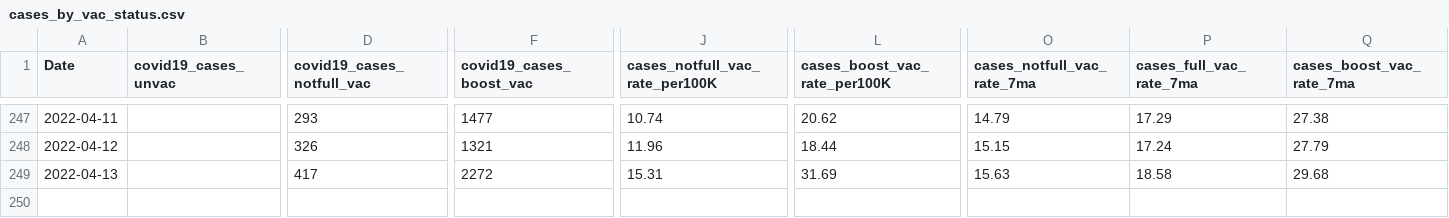
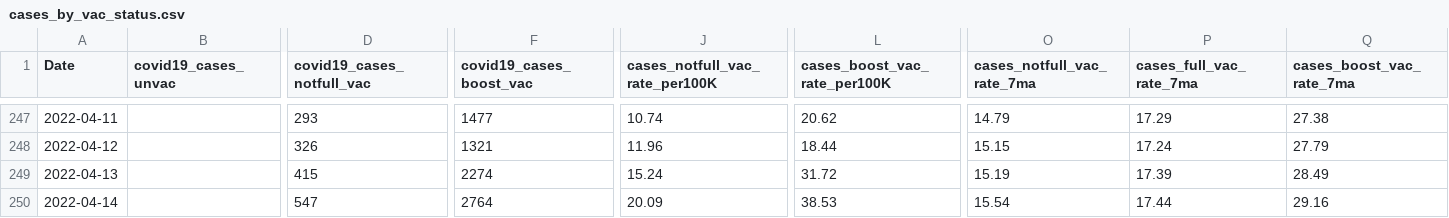
Before and after one commit to jlabath/vax, a CSV file: import/cases_by_vac_status.csv, drawn as a sheet; only a part is shown, gaps mark what is left out; rows hold the shown columns only; the diff names each change by its address in the sheet, - before the commit and + after, or states it on an @@ line.

Commit message:
new data

```diff
--- a/import/cases_by_vac_status.csv
+++ b/import/cases_by_vac_status.csv
-D249 (covid19_cases_notfull_vac): 417
+D249 (covid19_cases_notfull_vac): 415
-F249 (covid19_cases_boost_vac): 2272
+F249 (covid19_cases_boost_vac): 2274
-J249 (cases_notfull_vac_rate_per100K): 15.31
+J249 (cases_notfull_vac_rate_per100K): 15.24
-L249 (cases_boost_vac_rate_per100K): 31.69
+L249 (cases_boost_vac_rate_per100K): 31.72
-O249 (cases_notfull_vac_rate_7ma): 15.63
+O249 (cases_notfull_vac_rate_7ma): 15.19
-P249 (cases_full_vac_rate_7ma): 18.58
+P249 (cases_full_vac_rate_7ma): 17.39
-Q249 (cases_boost_vac_rate_7ma): 29.68
+Q249 (cases_boost_vac_rate_7ma): 28.49
+row 250: 2022-04-14 |  | 547 | 2764 | 20.09 | 38.53 | 15.54 | 17.44 | 29.16
```
Also changed, not shown: 1 other file.
